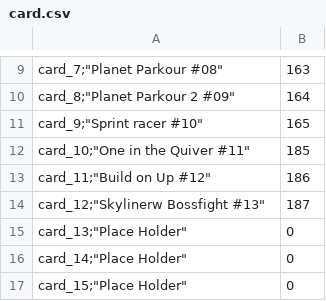
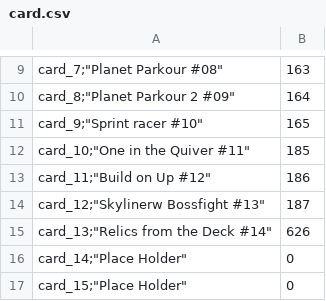
Before and after one commit to TheblueMan003/MGM_Enderchest, a CSV file: resources/card.csv, drawn as a sheet; only a part is shown, gaps mark what is left out.

Commit message:
New Card

```diff
--- a/resources/card.csv
+++ b/resources/card.csv
@@ -14,3 +14,3 @@ card_11;"Build on Up #12",186
 card_12;"Skylinerw Bossfight #13",187
-card_13;"Place Holder",0
+card_13;"Relics from the Deck #14",626
 card_14;"Place Holder",0
```
Also changed, not shown: 1 other file.
